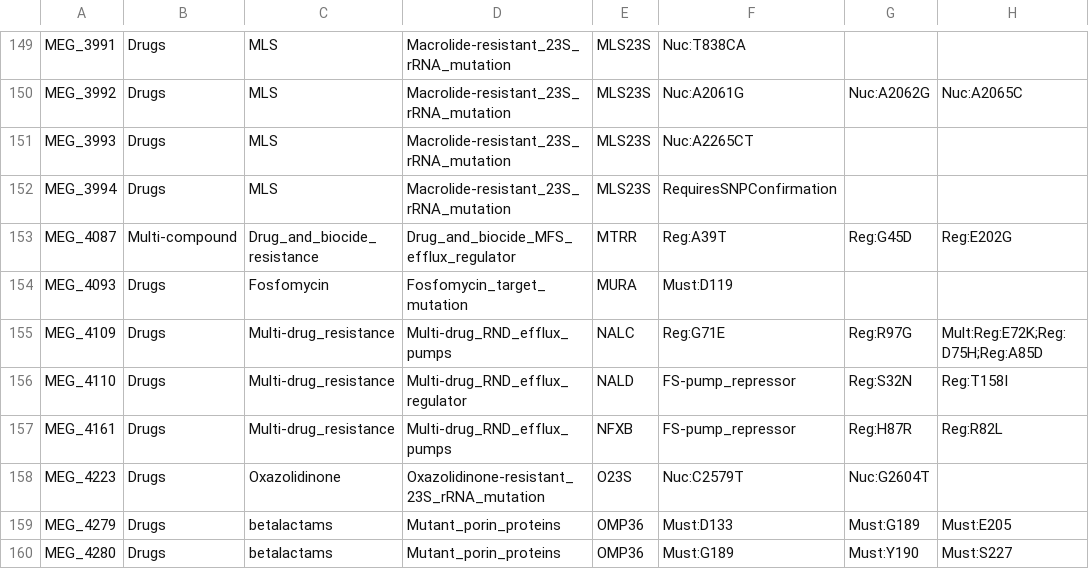
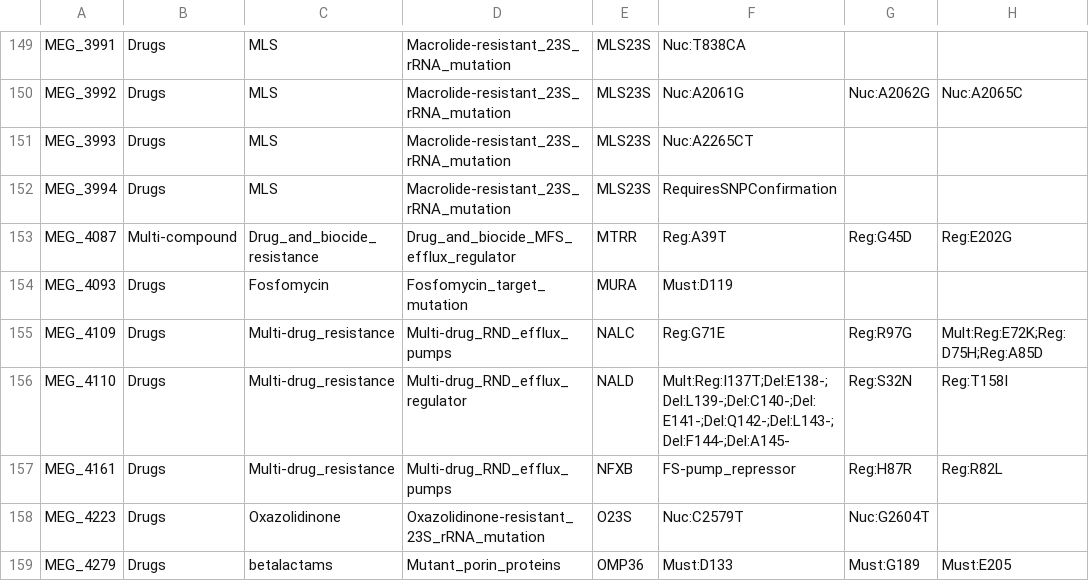
Before and after one commit to Isabella136/AmrPlusPlus_SNP, a CSV file: SNPInfoExtraction/LiteratureInfoExtraction/SNPinfo_literature.csv, drawn as a sheet; only a part is shown, gaps mark what is left out; the shorter side is filled out with more unchanged rows; the diff names each change by its address in the sheet, - before the commit and + after, or states it on an @@ line.

```diff
--- a/SNPInfoExtraction/LiteratureInfoExtraction/SNPinfo_literature.csv
+++ b/SNPInfoExtraction/LiteratureInfoExtraction/SNPinfo_literature.csv
-F156: FS-pump_repressor
+F156: Mult:Reg:I137T;Del:E138-;Del:L139-;Del:C140-;Del:E141-;Del:Q142-;Del:L143-;Del:F144-;Del:A145-
```
Also changed, not shown: extracted_SNP_files/SNPinfo.csv, 1 other file.
